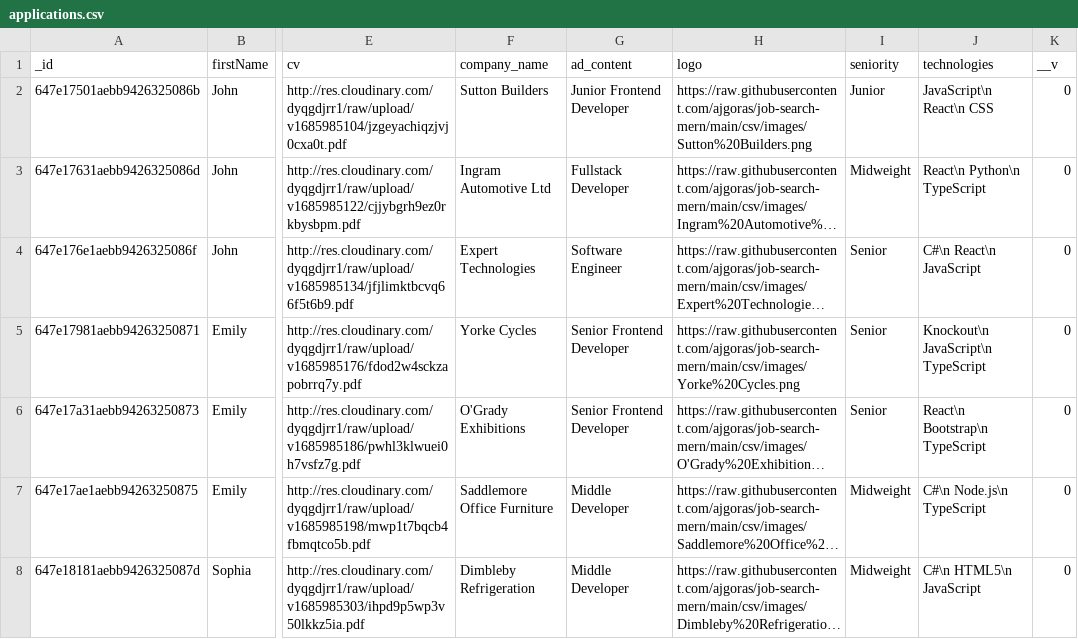
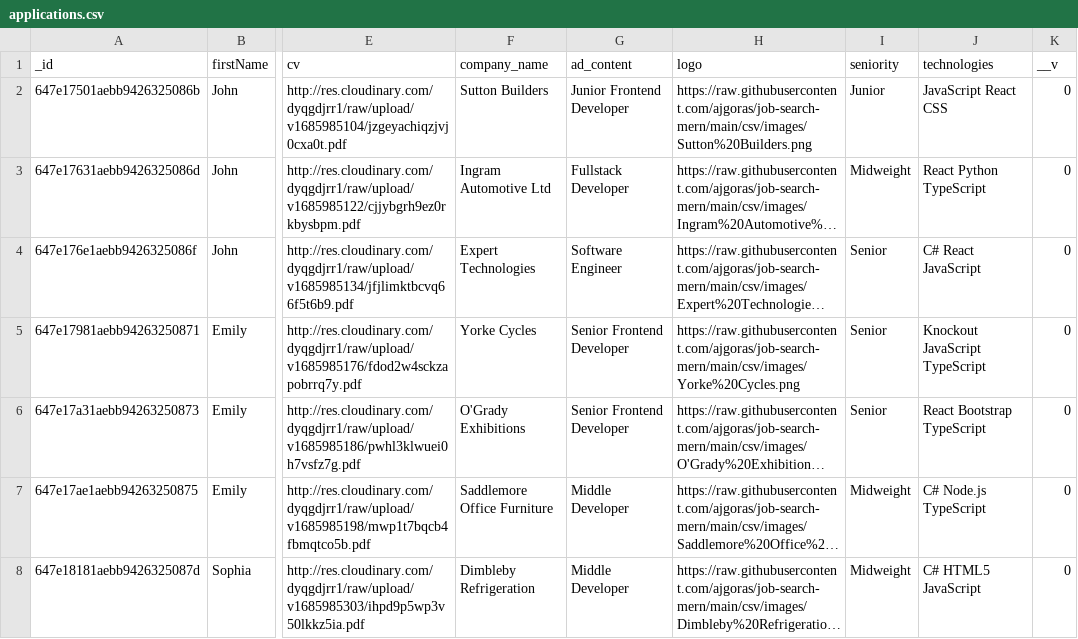
Before and after one commit to ajgoras/job-search-mern, a CSV file: backend/csv/applications.csv, drawn as a sheet; only a part is shown, gaps mark what is left out; long unchanged cells end in …; the diff names each change by its address in the sheet, - before the commit and + after, or states it on an @@ line.

Commit message:
fixed csv new line bug

```diff
--- a/backend/csv/applications.csv
+++ b/backend/csv/applications.csv
-J2 (technologies): JavaScript\n React\n CSS
+J2 (technologies): JavaScript React CSS
-J3 (technologies): React\n Python\n TypeScript
+J3 (technologies): React Python TypeScript
-J4 (technologies): C#\n React\n JavaScript
+J4 (technologies): C# React JavaScript
-J5 (technologies): Knockout\n JavaScript\n TypeScript
+J5 (technologies): Knockout JavaScript TypeScript
-J6 (technologies): React\n Bootstrap\n TypeScript
+J6 (technologies): React Bootstrap TypeScript
-J7 (technologies): C#\n Node.js\n TypeScript
+J7 (technologies): C# Node.js TypeScript
-J8 (technologies): C#\n HTML5\n JavaScript
+J8 (technologies): C# HTML5 JavaScript
```
